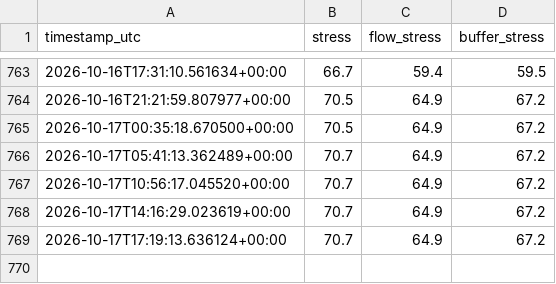
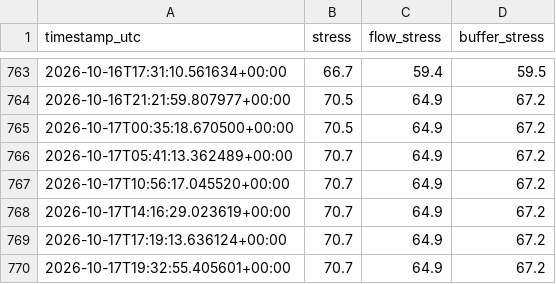
Before and after one commit to zineeeeeeeda/zineeeeeeeda, a CSV file: data/history.csv, drawn as a sheet; only a part is shown, gaps mark what is left out; the diff names each change by its address in the sheet, - before the commit and + after, or states it on an @@ line.

```diff
--- a/data/history.csv
+++ b/data/history.csv
+row 770: 2026-10-17T19:32:55.405601+00:00 | 70.7 | 64.9 | 67.2
```
Also changed, not shown: 1 other file.
